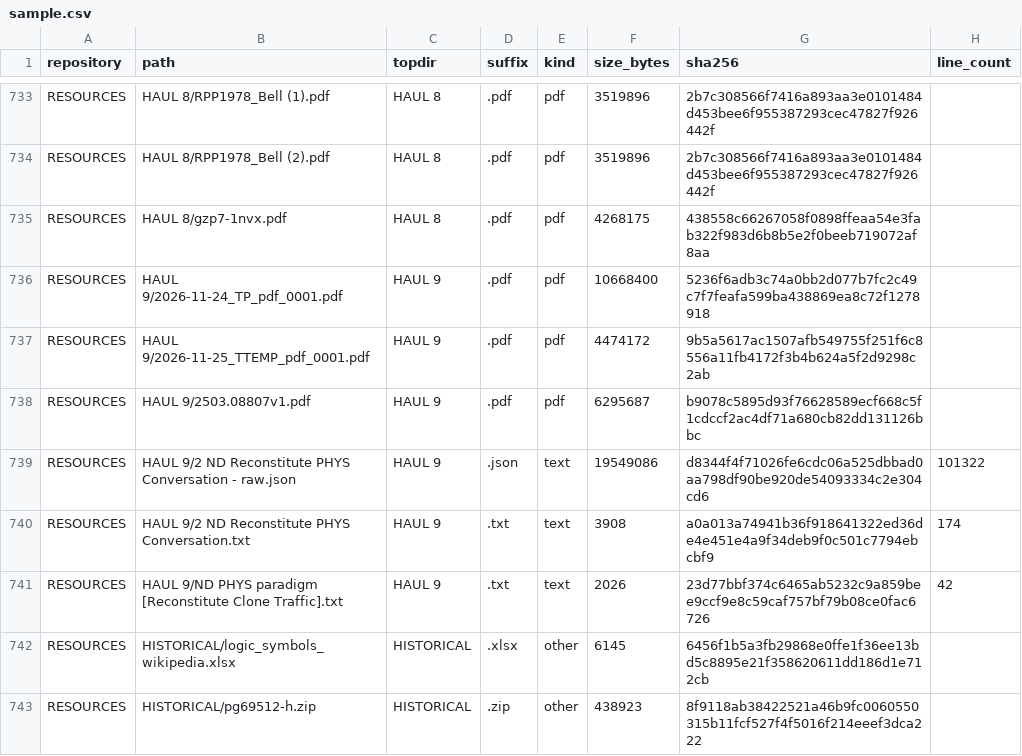
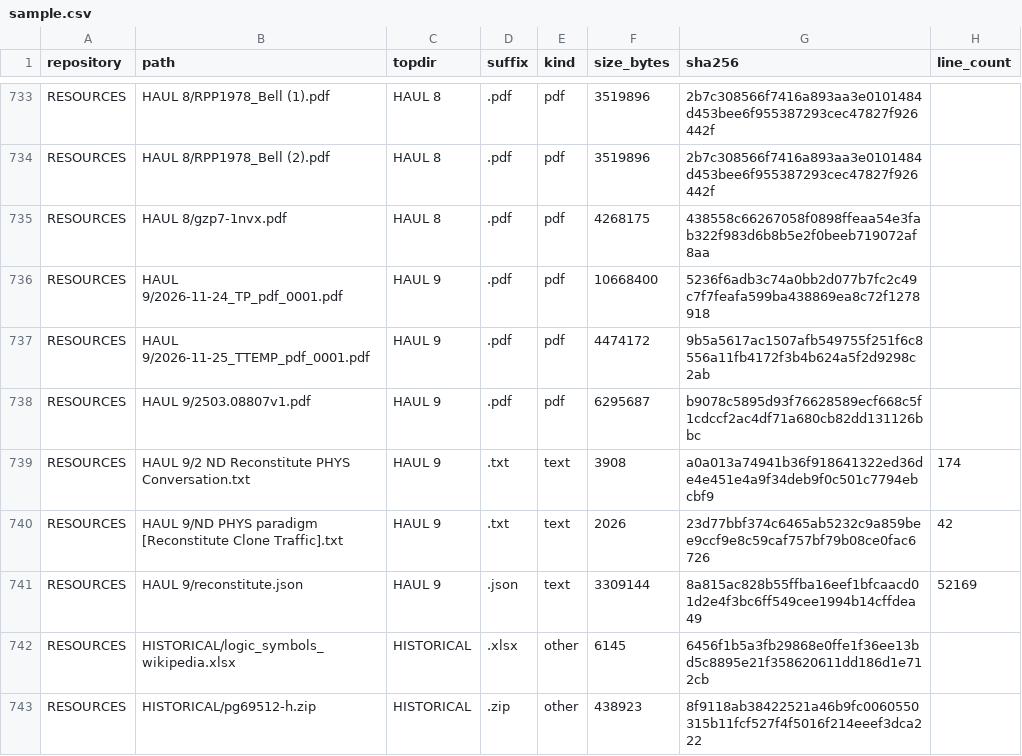
Before and after one commit to Satobloc/HSH_RESOURCES, a CSV file: SOURCE_INVENTORY/SABLE/source_inventory_run/sample.csv, drawn as a sheet; only a part is shown, gaps mark what is left out.

```diff
--- a/SOURCE_INVENTORY/SABLE/source_inventory_run/sample.csv
+++ b/SOURCE_INVENTORY/SABLE/source_inventory_run/sample.csv
@@ -738,5 +738,5 @@ RESOURCES,HAUL 9/2026-11-25_TTEMP_pdf_0001.pdf,HAUL 9,.pdf,pdf,4474172,9b5a5617a
 RESOURCES,HAUL 9/2503.08807v1.pdf,HAUL 9,.pdf,pdf,6295687,b9078c5895d93f76628589ecf668c5f1cdccf2ac4df71a680cb82dd131126bbc,
-RESOURCES,HAUL 9/2 ND Reconstitute PHYS Conversation - raw.json,HAUL 9,.json,text,19549086,d8344f4f71026fe6cdc06a525dbbad0aa798df90be920de54093334c2e304cd6,101322
 RESOURCES,HAUL 9/2 ND Reconstitute PHYS Conversation.txt,HAUL 9,.txt,text,3908,a0a013a74941b36f918641322ed36de4e451e4a9f34deb9f0c501c7794ebcbf9,174
 RESOURCES,HAUL 9/ND PHYS paradigm [Reconstitute Clone Traffic].txt,HAUL 9,.txt,text,2026,23d77bbf374c6465ab5232c9a859bee9ccf9e8c59caf757bf79b08ce0fac6726,42
+RESOURCES,HAUL 9/reconstitute.json,HAUL 9,.json,text,3309144,8a815ac828b55ffba16eef1bfcaacd01d2e4f3bc6ff549cee1994b14cffdea49,52169
 RESOURCES,HISTORICAL/logic_symbols_wikipedia.xlsx,HISTORICAL,.xlsx,other,6145,6456f1b5a3fb29868e0ffe1f36ee13bd5c8895e21f358620611dd186d1e712cb,
```
Also changed, not shown: 3 other files.
